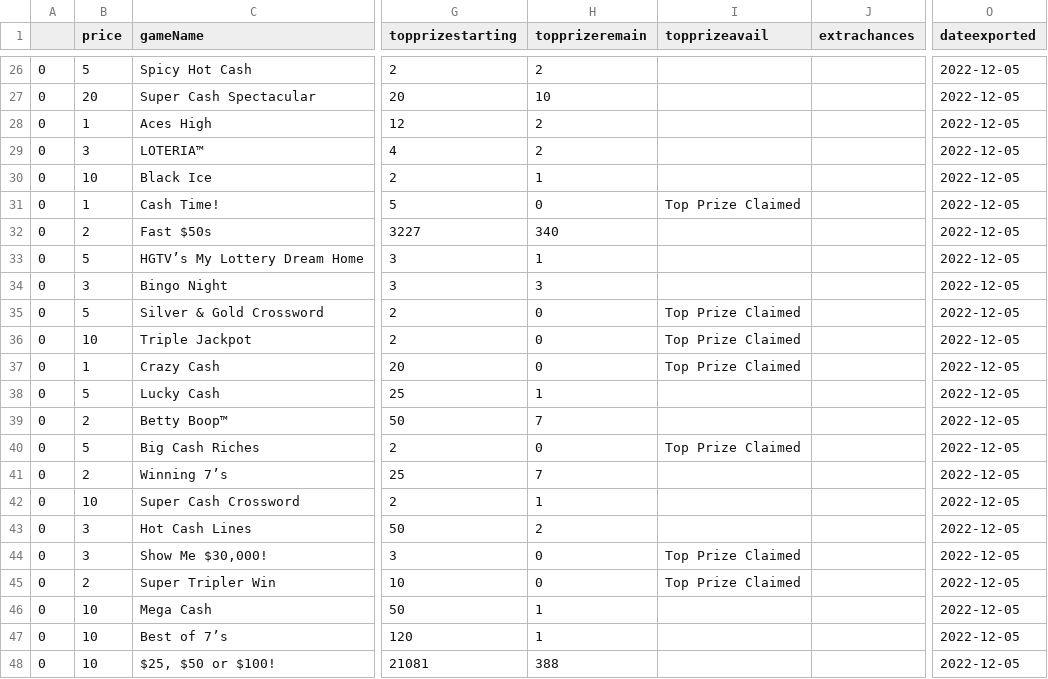
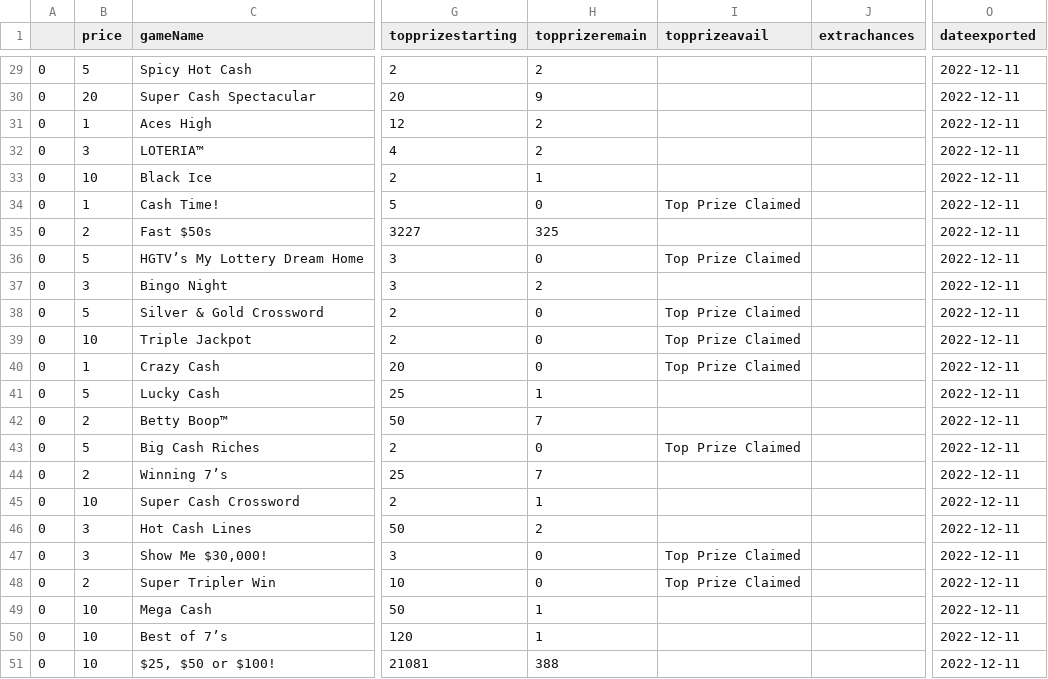
Before and after one commit to DarrenZastruga/scratchersdatapull, a CSV file: NMscratcherslist.csv, drawn as a sheet; only a part is shown, gaps mark what is left out; addresses are those after the commit; the diff covers the shown part only; the diff names each change by its address in the sheet, - before the commit and + after, or states it on an @@ line.

```diff
--- a/NMscratcherslist.csv
+++ b/NMscratcherslist.csv
-O29:O51 (dateexported): 2022-12-05
+O29:O51 (dateexported): 2022-12-11
-H30 (topprizeremain): 10
+H30 (topprizeremain): 9
-H35 (topprizeremain): 340
+H35 (topprizeremain): 325
-H36 (topprizeremain): 1
+H36 (topprizeremain): 0
-I36 (topprizeavail): (empty)
+I36 (topprizeavail): Top Prize Claimed
-H37 (topprizeremain): 3
+H37 (topprizeremain): 2
```
Also changed, not shown: 3 added rows and 31 edited cells elsewhere in this file, NMratingstable.csv, NMscratchertables.csv, 3 other files.
